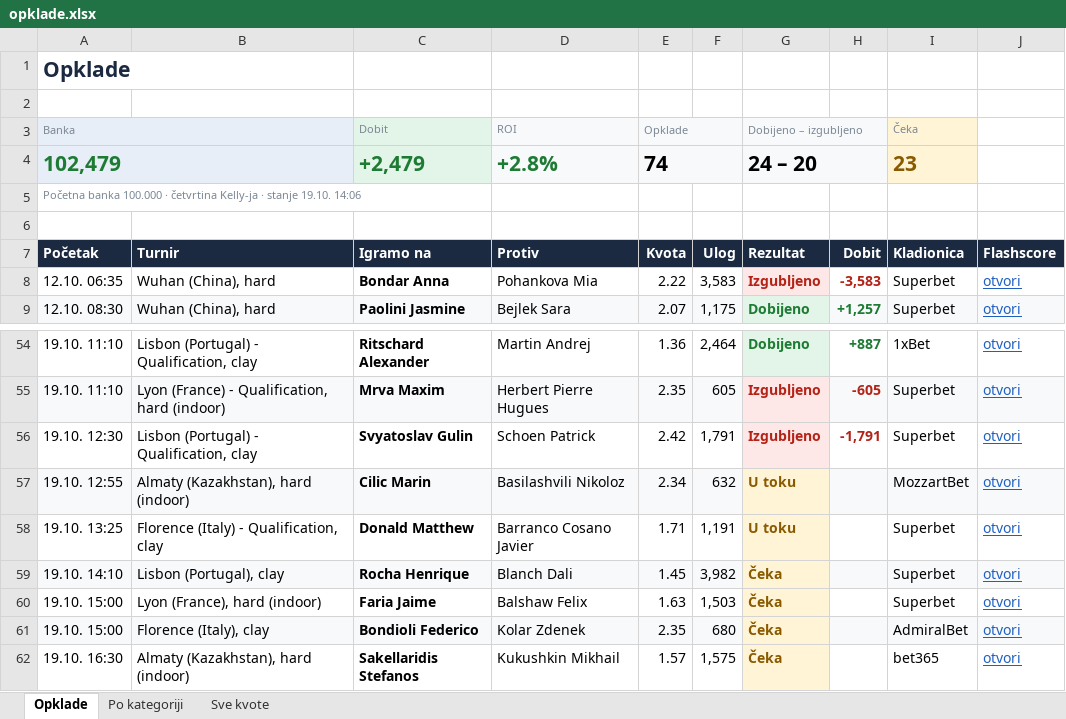
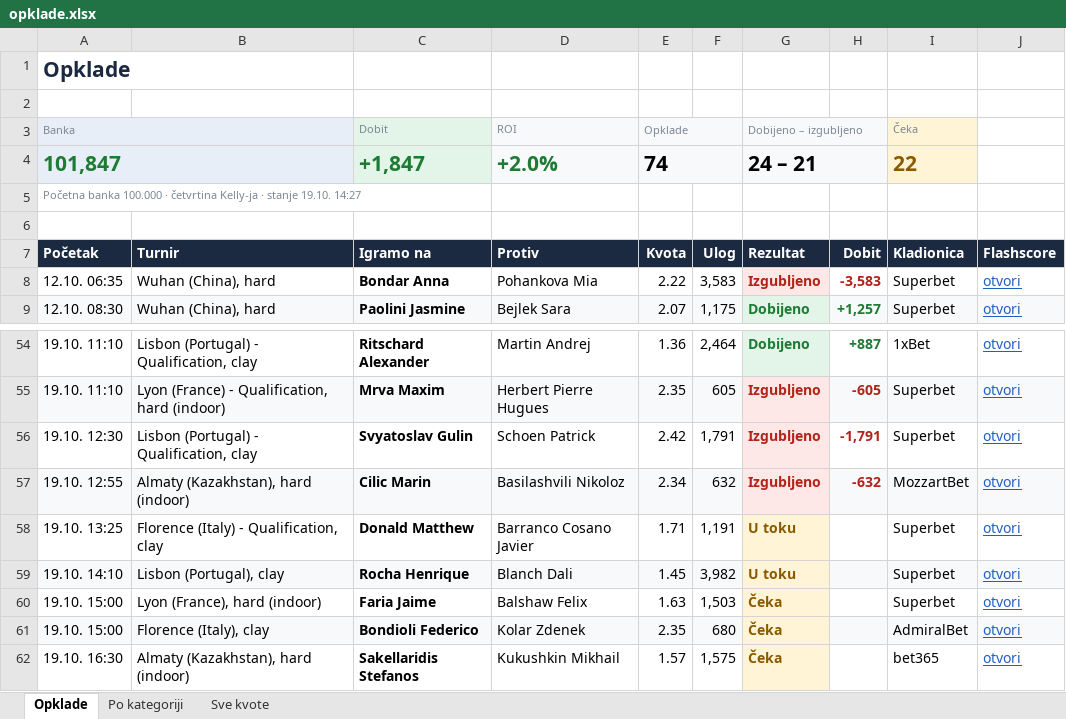
Before and after one commit to andreja69420/pantasocial, an Excel workbook: research/tennis-ml/paper/opklade.xlsx, sheet Opklade, drawn as a sheet; only a part is shown, gaps mark what is left out; values as stored, in another font and other column widths than the file's, no borders; removed rows and columns are numbered as before the commit, all else as after; the diff names each change by its address in the sheet, - before the commit and + after, or states it on an @@ line.

```diff
--- a/research/tennis-ml/paper/opklade.xlsx (sheet Opklade)
+++ b/research/tennis-ml/paper/opklade.xlsx (sheet Opklade)
-row 4: 102,479 |  | +2,479 | +2.8% | 74 |  | 24 – 20 |  | 23
+row 4: 101,847 |  | +1,847 | +2.0% | 74 |  | 24 – 21 |  | 22
-A5 (Banka): …stanje 19.10. 14:06
+A5 (Banka): …stanje 19.10. 14:27
-G57 (Dobijeno – izgubljeno): U toku
+G57 (Dobijeno – izgubljeno): Izgubljeno
-G57 text colour: #8A5A00
+G57 text colour: #B42318
-H57: (empty)
+H57: -632
-G59 (Dobijeno – izgubljeno): Čeka
+G59 (Dobijeno – izgubljeno): U toku
```
Also changed, not shown: sheet Sve kvote, sheet Po kategoriji, 3 other files.
